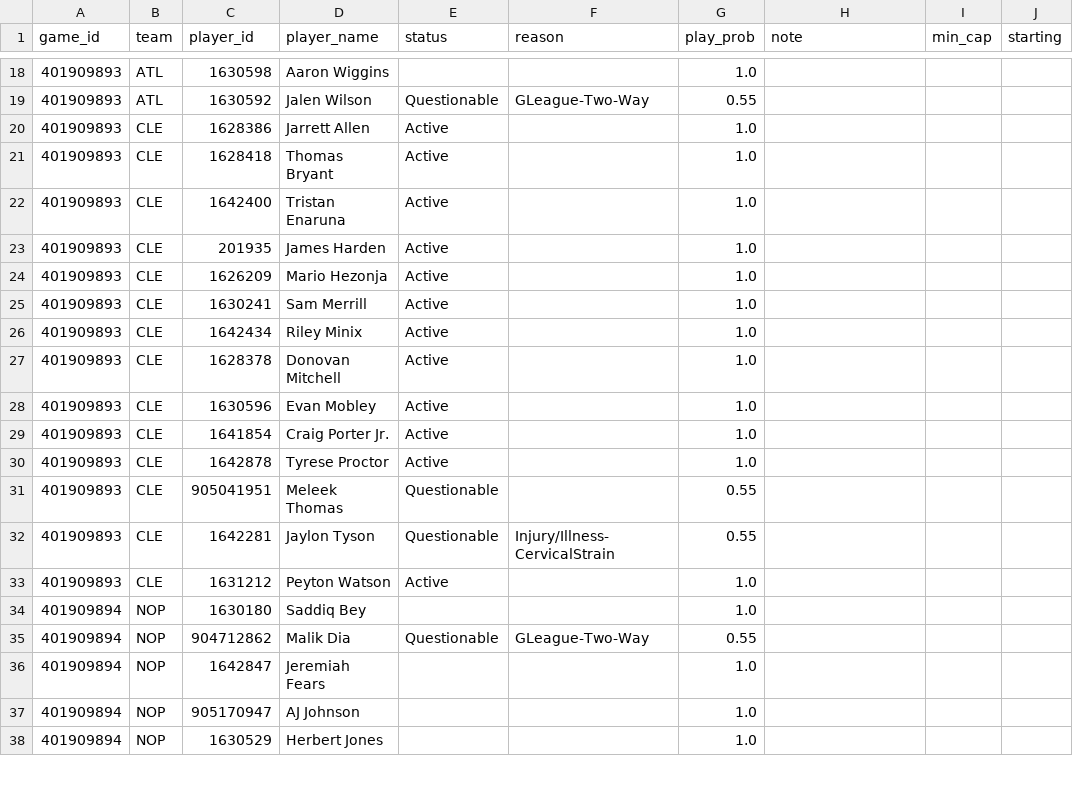
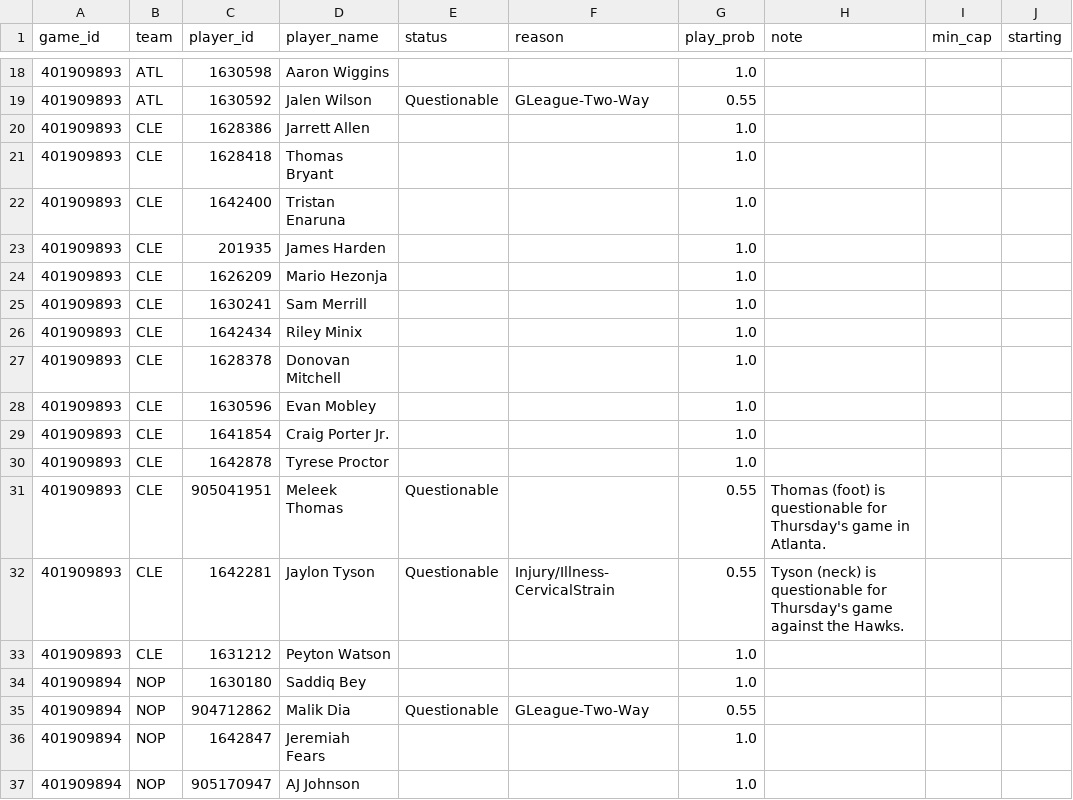
Before and after one commit to shreyaslamba2004-svg/NBA, a CSV file: output/2026-10-29/availability.csv, drawn as a sheet; only a part is shown, gaps mark what is left out; the shorter side is filled out with more unchanged rows.

```diff
--- a/output/2026-10-29/availability.csv
+++ b/output/2026-10-29/availability.csv
@@ -19,16 +19,16 @@ game_id,team,player_id,player_name,status,reason,play_prob,note,min_cap,starting
 401909893,ATL,1630592,Jalen Wilson,Questionable,GLeague-Two-Way,0.55,,,
-401909893,CLE,1628386,Jarrett Allen,Active,,1.0,,,
-401909893,CLE,1628418,Thomas Bryant,Active,,1.0,,,
-401909893,CLE,1642400,Tristan Enaruna,Active,,1.0,,,
-401909893,CLE,201935,James Harden,Active,,1.0,,,
-401909893,CLE,1626209,Mario Hezonja,Active,,1.0,,,
-401909893,CLE,1630241,Sam Merrill,Active,,1.0,,,
-401909893,CLE,1642434,Riley Minix,Active,,1.0,,,
-401909893,CLE,1628378,Donovan Mitchell,Active,,1.0,,,
-401909893,CLE,1630596,Evan Mobley,Active,,1.0,,,
-401909893,CLE,1641854,Craig Porter Jr.,Active,,1.0,,,
-401909893,CLE,1642878,Tyrese Proctor,Active,,1.0,,,
-401909893,CLE,905041951,Meleek Thomas,Questionable,,0.55,,,
-401909893,CLE,1642281,Jaylon Tyson,Questionable,Injury/Illness-CervicalStrain,0.55,,,
-401909893,CLE,1631212,Peyton Watson,Active,,1.0,,,
+401909893,CLE,1628386,Jarrett Allen,,,1.0,,,
+401909893,CLE,1628418,Thomas Bryant,,,1.0,,,
+401909893,CLE,1642400,Tristan Enaruna,,,1.0,,,
+401909893,CLE,201935,James Harden,,,1.0,,,
+401909893,CLE,1626209,Mario Hezonja,,,1.0,,,
+401909893,CLE,1630241,Sam Merrill,,,1.0,,,
+401909893,CLE,1642434,Riley Minix,,,1.0,,,
+401909893,CLE,1628378,Donovan Mitchell,,,1.0,,,
+401909893,CLE,1630596,Evan Mobley,,,1.0,,,
+401909893,CLE,1641854,Craig Porter Jr.,,,1.0,,,
+401909893,CLE,1642878,Tyrese Proctor,,,1.0,,,
+401909893,CLE,905041951,Meleek Thomas,Questionable,,0.55,Thomas (foot) is questionable for Thursday's game in Atlanta.,,
+401909893,CLE,1642281,Jaylon Tyson,Questionable,Injury/Illness-CervicalStrain,0.55,Tyson (neck) is questionable for Thursday's game against the Hawks.,,
+401909893,CLE,1631212,Peyton Watson,,,1.0,,,
 401909894,NOP,1630180,Saddiq Bey,,,1.0,,,
```
Also changed, not shown: logs/projections/2026-10-29_games.csv, output/2026-10-29/edges.csv, 9 other files.
